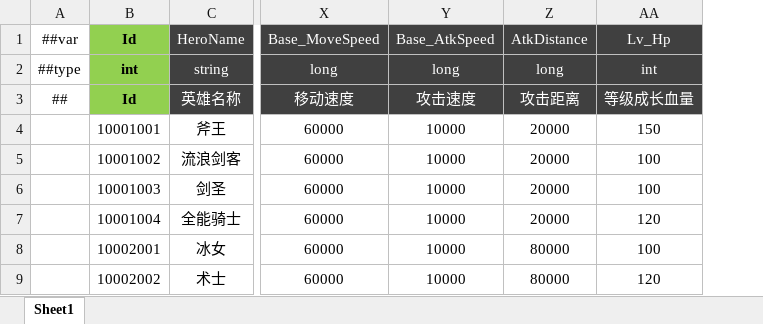
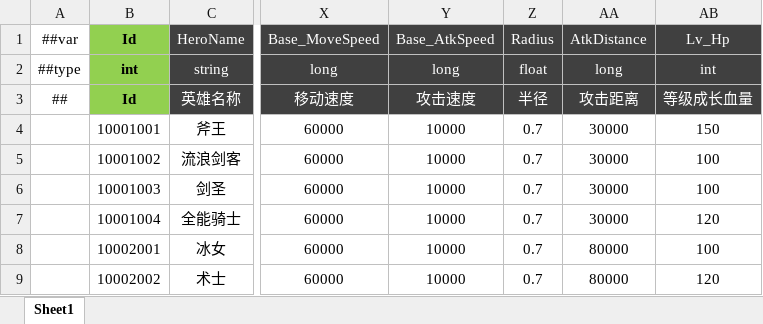
Before and after one commit to csyinghuochong/miniprogram_1, an Excel workbook: Unity/Assets/Config/Excel/HeroConfig.xlsx, sheet Sheet1, drawn as a sheet; only a part is shown, gaps mark what is left out; values as stored, in another font and other column widths than the file's, no borders; addresses are those after the commit; the diff names each change by its address in the sheet, - before the commit and + after, or states it on an @@ line.

```diff
--- a/Unity/Assets/Config/Excel/HeroConfig.xlsx (sheet Sheet1)
+++ b/Unity/Assets/Config/Excel/HeroConfig.xlsx (sheet Sheet1)
+column Z, rows 1-9: Radius | float | 半径 | 0.7 | 0.7 | 0.7 | 0.7 | 0.7 | 0.7
-AA4:AA7: 20000
+AA4:AA7: 30000
```
Also changed, not shown: Unity/Assets/Config/Excel/MonsterConfig.xlsx, 21 other files.
